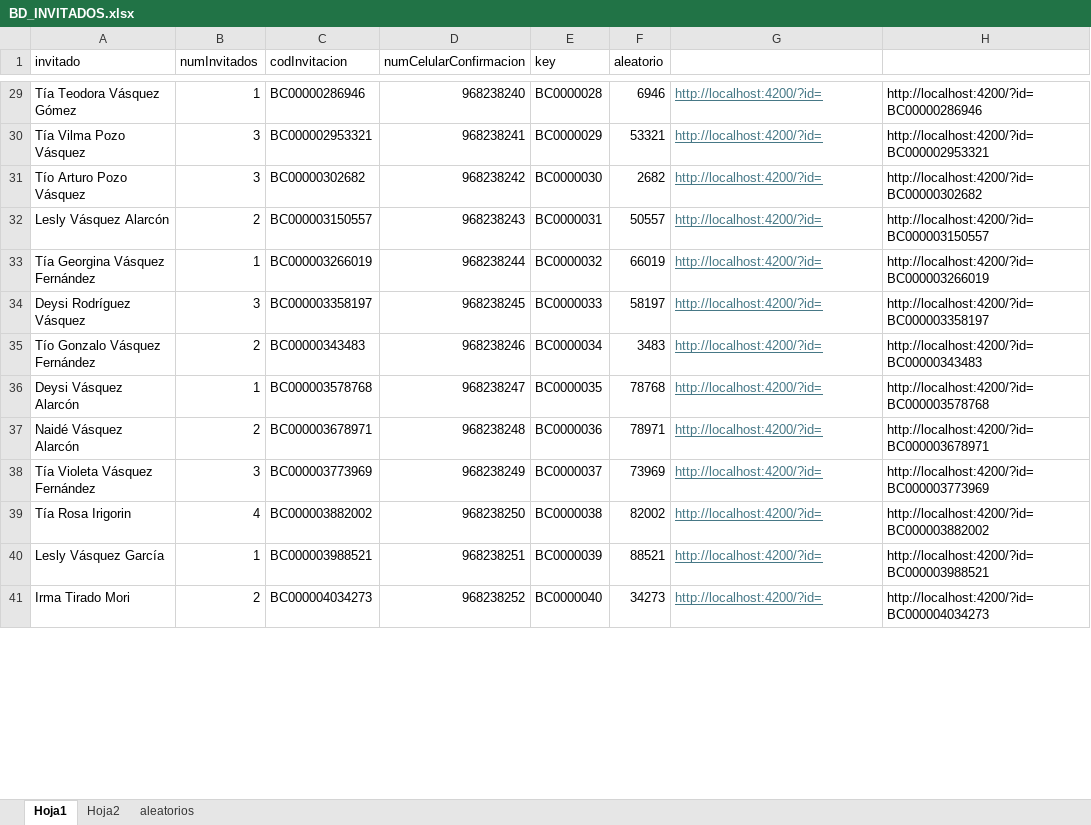
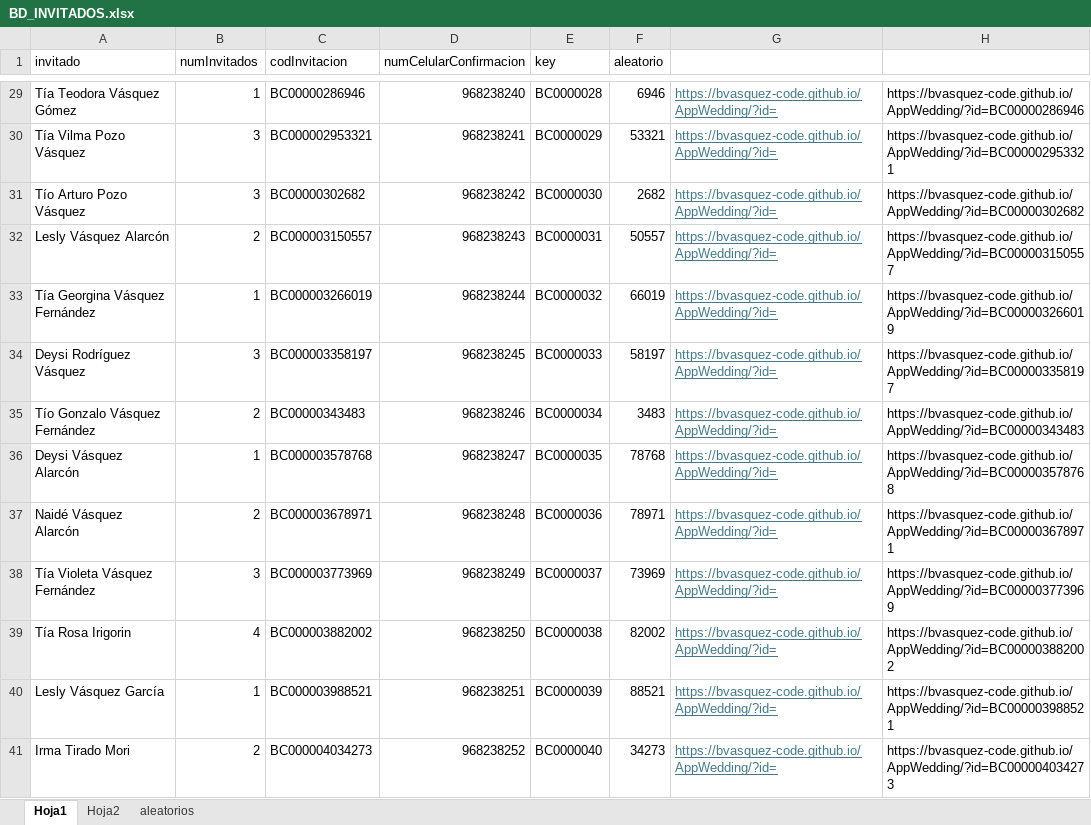
Before and after one commit to bvasquez-code/AppWedding, an Excel workbook: src/assets/data/BD_INVITADOS.xlsx, sheet Hoja1, drawn as a sheet; only a part is shown, gaps mark what is left out; values as stored, in another font and other column widths than the file's, no borders; the diff covers the shown part only; the diff names each change by its address in the sheet, - before the commit and + after, or states it on an @@ line.

```diff
--- a/src/assets/data/BD_INVITADOS.xlsx (sheet Hoja1)
+++ b/src/assets/data/BD_INVITADOS.xlsx (sheet Hoja1)
-G29:G41: http://localhost:4200/?id=
+G29:G41: https://bvasquez-code.github.io/AppWedding/?id=
-H29: http://localhost:4200/?id=BC00000286946
+H29: https://bvasquez-code.github.io/AppWedding/?id=BC00000286946
-H30: http://localhost:4200/?id=BC000002953321
+H30: https://bvasquez-code.github.io/AppWedding/?id=BC000002953321
-H31: http://localhost:4200/?id=BC00000302682
+H31: https://bvasquez-code.github.io/AppWedding/?id=BC00000302682
-H32: http://localhost:4200/?id=BC000003150557
+H32: https://bvasquez-code.github.io/AppWedding/?id=BC000003150557
-H33: http://localhost:4200/?id=BC000003266019
+H33: https://bvasquez-code.github.io/AppWedding/?id=BC000003266019
-H34: http://localhost:4200/?id=BC000003358197
+H34: https://bvasquez-code.github.io/AppWedding/?id=BC000003358197
-H35: http://localhost:4200/?id=BC00000343483
+H35: https://bvasquez-code.github.io/AppWedding/?id=BC00000343483
-H36: http://localhost:4200/?id=BC000003578768
+H36: https://bvasquez-code.github.io/AppWedding/?id=BC000003578768
-H37: http://localhost:4200/?id=BC000003678971
+H37: https://bvasquez-code.github.io/AppWedding/?id=BC000003678971
-H38: http://localhost:4200/?id=BC000003773969
+H38: https://bvasquez-code.github.io/AppWedding/?id=BC000003773969
-H39: http://localhost:4200/?id=BC000003882002
+H39: https://bvasquez-code.github.io/AppWedding/?id=BC000003882002
-H40: http://localhost:4200/?id=BC000003988521
+H40: https://bvasquez-code.github.io/AppWedding/?id=BC000003988521
-H41: http://localhost:4200/?id=BC000004034273
+H41: https://bvasquez-code.github.io/AppWedding/?id=BC000004034273
```
Also changed, not shown: 78 edited cells elsewhere in this sheet, sheet aleatorios, 1 other file.
